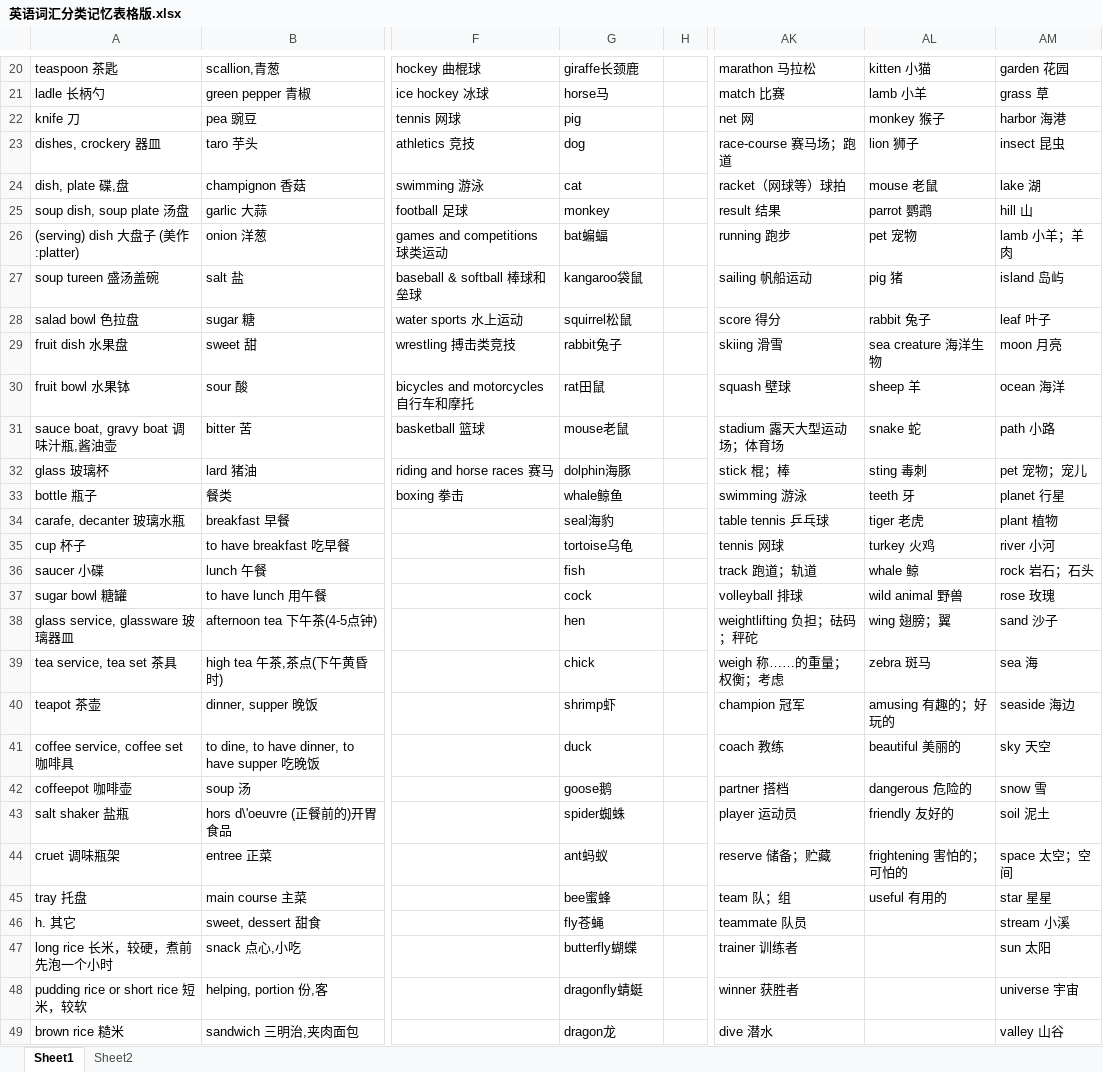
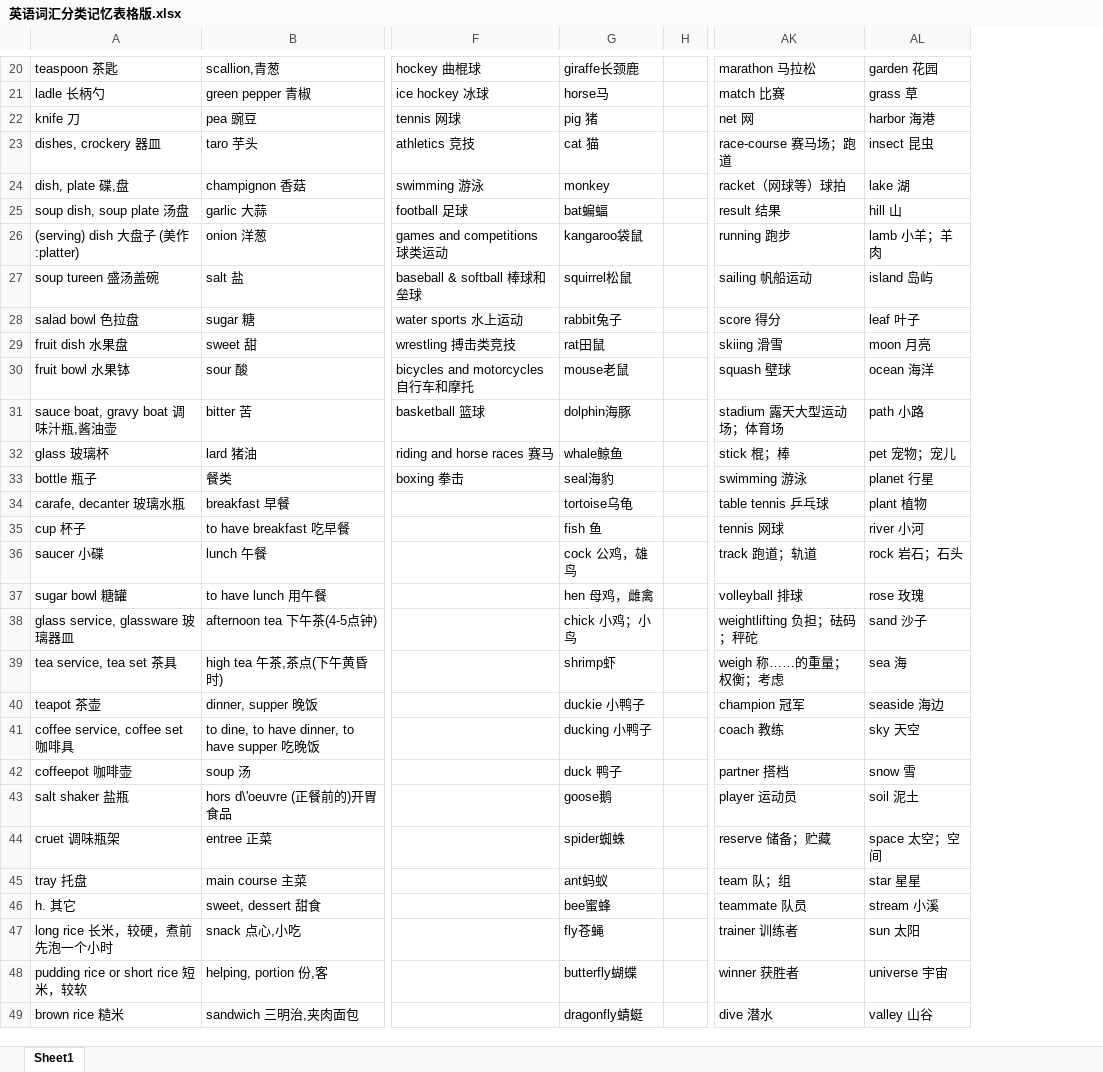
Before and after one commit to jinnianwushuang/jinnian-space, an Excel workbook: src/pages/english/md/英语词汇分类记忆表格版.xlsx, sheet Sheet1, drawn as a sheet; only a part is shown, gaps mark what is left out; values as stored, in another font and other column widths than the file's, no borders; the diff covers the shown part only; the diff names each change by its address in the sheet, - before the commit and + after, or states it on an @@ line.

```diff
--- a/src/pages/english/md/英语词汇分类记忆表格版.xlsx (sheet Sheet1)
+++ b/src/pages/english/md/英语词汇分类记忆表格版.xlsx (sheet Sheet1)
-sheet tab: Sheet2
-column AL, rows 20-45: kitten 小猫 | lamb 小羊 | monkey 猴子 | lion 狮子 | mouse 老鼠 | parrot 鹦鹉 | pet 宠物 | pig 猪 | rabbit 兔子 | sea creature 海洋生物 | sheep 羊 | snake 蛇 | sting 毒刺 | teeth 牙 | tiger 老虎 | turkey 火鸡 | whale 鲸 | wild animal 野兽 | wing 翅膀；翼 | zebra 斑马 | amusing 有趣的；好玩的 | beautiful 美丽的 | dangerous 危险的 | friendly 友好的 | frightening 害怕的；可怕的 | useful 有用的
-G22: pig
+G22: pig 猪
-G23: dog
+G23: cat 猫
-G24: cat
+G24: monkey
-G25: monkey
+G25: bat蝙蝠
-G26: bat蝙蝠
+G26: kangaroo袋鼠
-G27: kangaroo袋鼠
+G27: squirrel松鼠
-G28: squirrel松鼠
+G28: rabbit兔子
-G29: rabbit兔子
+G29: rat田鼠
-G30: rat田鼠
+G30: mouse老鼠
-G31: mouse老鼠
+G31: dolphin海豚
-G32: dolphin海豚
+G32: whale鲸鱼
-G33: whale鲸鱼
+G33: seal海豹
-G34: seal海豹
+G34: tortoise乌龟
-G35: tortoise乌龟
+G35: fish 鱼
-G36: fish
+G36: cock 公鸡，雄鸟
-G37: cock
+G37: hen 母鸡，雌禽
-G38: hen
+G38: chick 小鸡；小鸟
-G39: chick
+G39: shrimp虾
-G40: shrimp虾
+G40: duckie 小鸭子
-G41: duck
+G41: ducking 小鸭子
-G42: goose鹅
+G42: duck 鸭子
-G43: spider蜘蛛
+G43: goose鹅
-G44: ant蚂蚁
+G44: spider蜘蛛
-G45: bee蜜蜂
+G45: ant蚂蚁
-G46: fly苍蝇
+G46: bee蜜蜂
-G47: butterfly蝴蝶
+G47: fly苍蝇
-G48: dragonfly蜻蜓
+G48: butterfly蝴蝶
-G49: dragon龙
+G49: dragonfly蜻蜓
```
Also changed, not shown: 65 edited cells elsewhere in this sheet, 40 other files.
